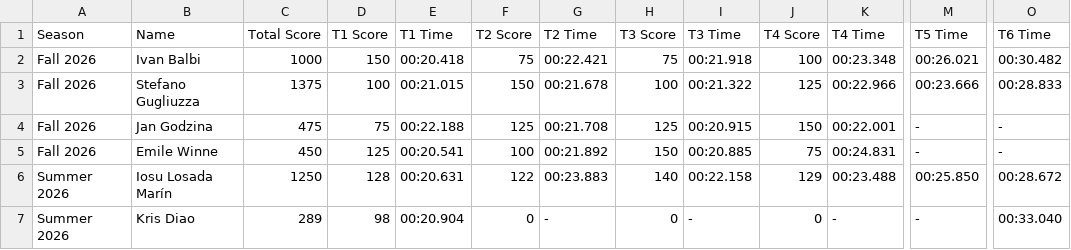
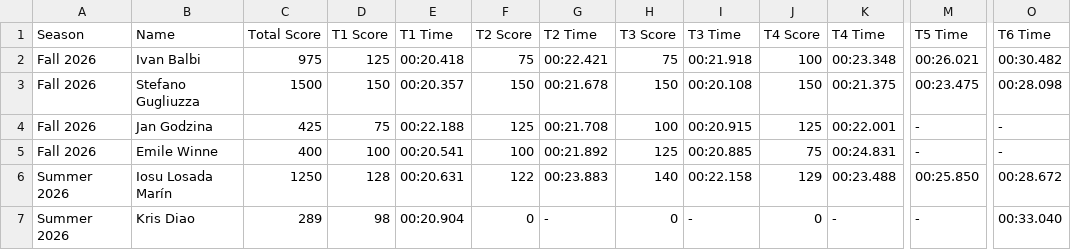
Before and after one commit to MrAtkin/BSN_trackmania_leaderboard, a CSV file: student_stats.csv, drawn as a sheet; only a part is shown, gaps mark what is left out; the diff names each change by its address in the sheet, - before the commit and + after, or states it on an @@ line.

```diff
--- a/student_stats.csv
+++ b/student_stats.csv
-C2 (Total Score): 1000
+C2 (Total Score): 975
-D2 (T1 Score): 150
+D2 (T1 Score): 125
-C3 (Total Score): 1375
+C3 (Total Score): 1500
-D3 (T1 Score): 100
+D3 (T1 Score): 150
-E3 (T1 Time): 00:21.015
+E3 (T1 Time): 00:20.357
-H3 (T3 Score): 100
+H3 (T3 Score): 150
-I3 (T3 Time): 00:21.322
+I3 (T3 Time): 00:20.108
-J3 (T4 Score): 125
+J3 (T4 Score): 150
-K3 (T4 Time): 00:22.966
+K3 (T4 Time): 00:21.375
-M3 (T5 Time): 00:23.666
+M3 (T5 Time): 00:23.475
-O3 (T6 Time): 00:28.833
+O3 (T6 Time): 00:28.098
-C4 (Total Score): 475
+C4 (Total Score): 425
-H4 (T3 Score): 125
+H4 (T3 Score): 100
-J4 (T4 Score): 150
+J4 (T4 Score): 125
-C5 (Total Score): 450
+C5 (Total Score): 400
-D5 (T1 Score): 125
+D5 (T1 Score): 100
-H5 (T3 Score): 150
+H5 (T3 Score): 125
```
Also changed, not shown: 2 other files.
